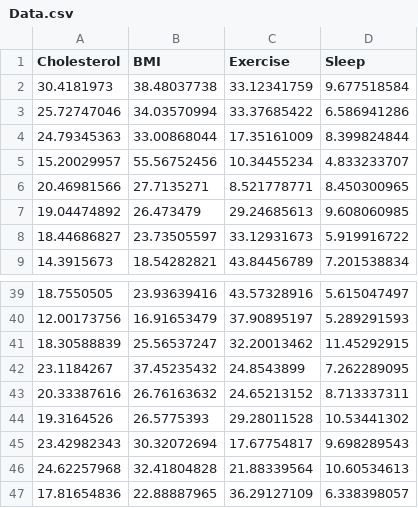
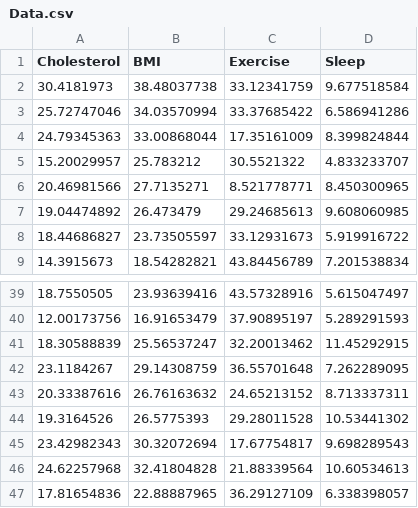
Before and after one commit to linsun2020/MTB_Stat, a CSV file: Data.csv, drawn as a sheet; only a part is shown, gaps mark what is left out.

Commit message:
Add files via upload

```diff
--- a/Data.csv
+++ b/Data.csv
@@ -4,3 +4,3 @@ Cholesterol,BMI,Exercise,Sleep
 24.79345363,33.00868044,17.35161009,8.399824844
-15.20029957,55.56752456,10.34455234,4.833233707
+15.20029957,25.783212,30.5521322,4.833233707
 20.46981566,27.7135271,8.521778771,8.450300965
@@ -41,3 +41,3 @@ Cholesterol,BMI,Exercise,Sleep
 18.30588839,25.56537247,32.20013462,11.45292915
-23.1184267,37.45235432,24.8543899,7.262289095
+23.1184267,29.14308759,36.55701648,7.262289095
 20.33387616,26.76163632,24.65213152,8.713337311
```
